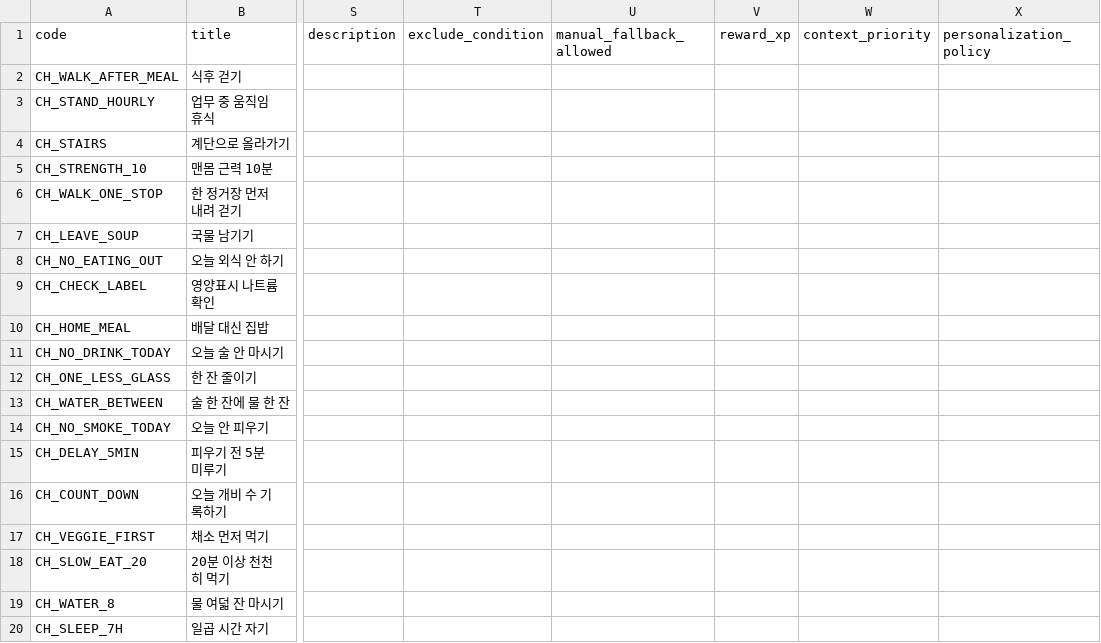
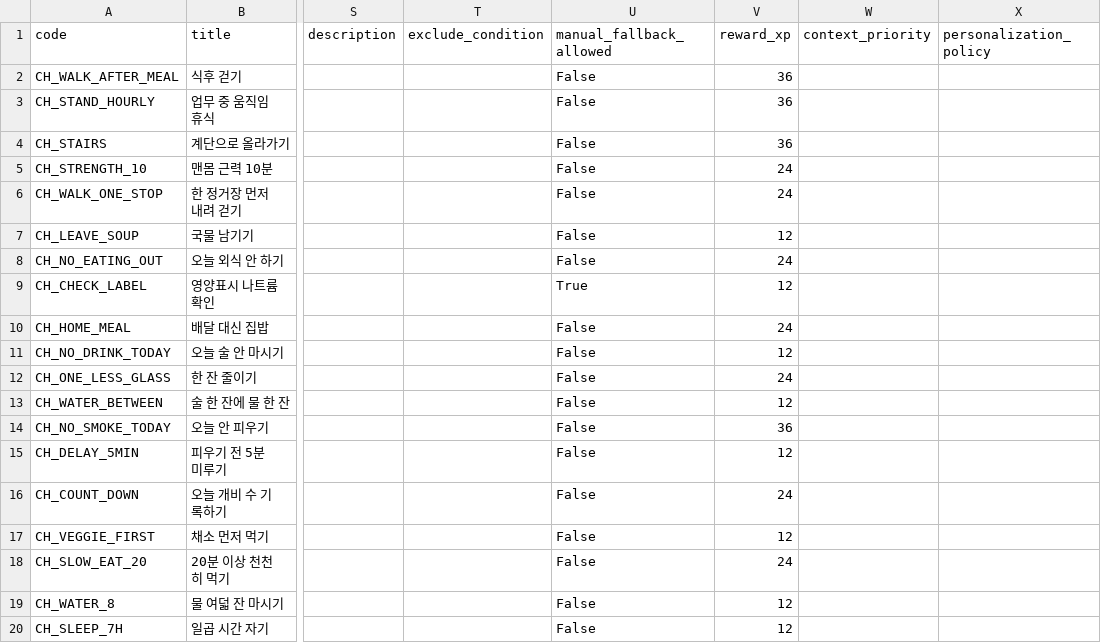
Before and after one commit to AI-HealthCare-06/AH_06_02, a CSV file: docs/01_planning/challenge-master.csv, drawn as a sheet; only a part is shown, gaps mark what is left out; the diff names each change by its address in the sheet, - before the commit and + after, or states it on an @@ line.

```diff
--- a/docs/01_planning/challenge-master.csv
+++ b/docs/01_planning/challenge-master.csv
-U2:U8 (manual_fallback_allowed): (empty)
+U2:U8 (manual_fallback_allowed): False
-V2:V4 (reward_xp): (empty)
+V2:V4 (reward_xp): 36
-V5:V6 (reward_xp): (empty)
+V5:V6 (reward_xp): 24
-V7 (reward_xp): (empty)
+V7 (reward_xp): 12
-V8 (reward_xp): (empty)
+V8 (reward_xp): 24
-U9 (manual_fallback_allowed): (empty)
+U9 (manual_fallback_allowed): True
-V9 (reward_xp): (empty)
+V9 (reward_xp): 12
-U10:U20 (manual_fallback_allowed): (empty)
+U10:U20 (manual_fallback_allowed): False
-V10 (reward_xp): (empty)
+V10 (reward_xp): 24
-V11 (reward_xp): (empty)
+V11 (reward_xp): 12
-V12 (reward_xp): (empty)
+V12 (reward_xp): 24
-V13 (reward_xp): (empty)
+V13 (reward_xp): 12
-V14 (reward_xp): (empty)
+V14 (reward_xp): 36
-V15 (reward_xp): (empty)
+V15 (reward_xp): 12
-V16 (reward_xp): (empty)
+V16 (reward_xp): 24
-V17 (reward_xp): (empty)
+V17 (reward_xp): 12
-V18 (reward_xp): (empty)
+V18 (reward_xp): 24
-V19:V20 (reward_xp): (empty)
+V19:V20 (reward_xp): 12
```
Also changed, not shown: 2 other files.
